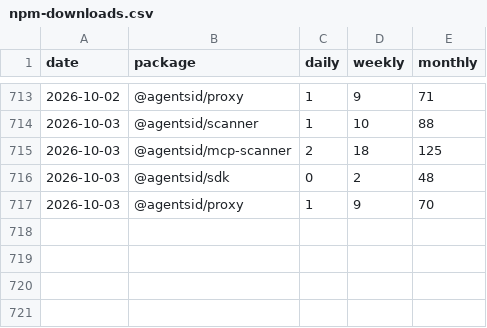
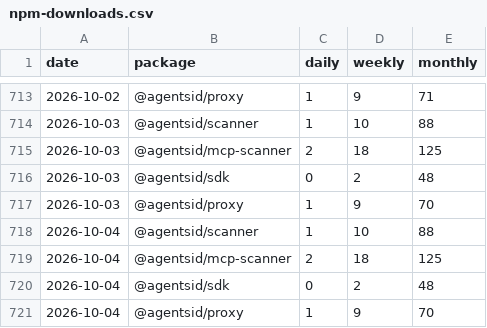
Before and after one commit to AgentsID-dev/agentsid, a CSV file: metrics/npm-downloads.csv, drawn as a sheet; only a part is shown, gaps mark what is left out; the diff names each change by its address in the sheet, - before the commit and + after, or states it on an @@ line.

Commit message:
metrics: npm downloads 4/day — 2026-10-04

```diff
--- a/metrics/npm-downloads.csv
+++ b/metrics/npm-downloads.csv
+row 718: 2026-10-04 | @agentsid/scanner | 1 | 10 | 88
+row 719: 2026-10-04 | @agentsid/mcp-scanner | 2 | 18 | 125
+row 720: 2026-10-04 | @agentsid/sdk | 0 | 2 | 48
+row 721: 2026-10-04 | @agentsid/proxy | 1 | 9 | 70
```
Also changed, not shown: 1 other file.
